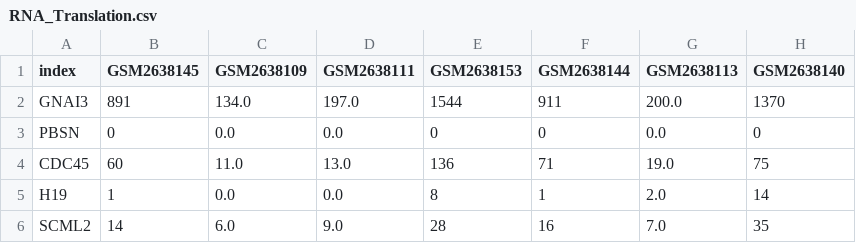
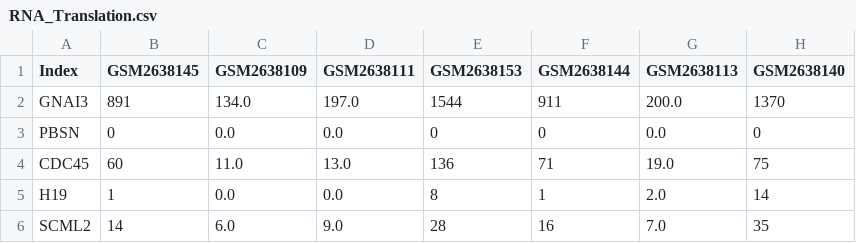
Before and after one commit to KEERTANAA009/WSS-Genomic-Decoherence, a CSV file: data/RNA_Translation.csv, drawn as a sheet; only a part is shown; the diff names each change by its address in the sheet, - before the commit and + after, or states it on an @@ line.

Commit message:
Fix formatting of RNA_Translation.csv header
Top 200 rows of Translated RNA data (On the whole, there are  33552 records)

```diff
--- a/data/RNA_Translation.csv
+++ b/data/RNA_Translation.csv
-A1: index
+A1: Index
```
